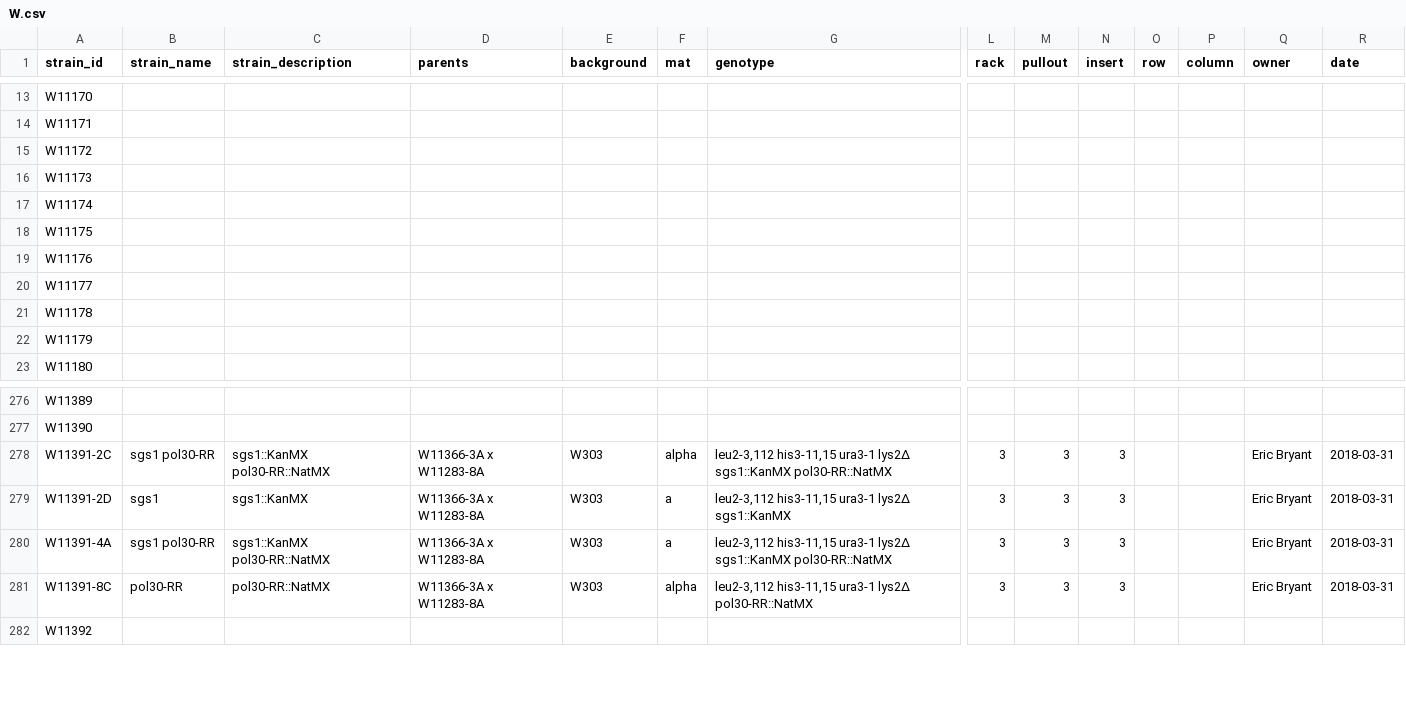
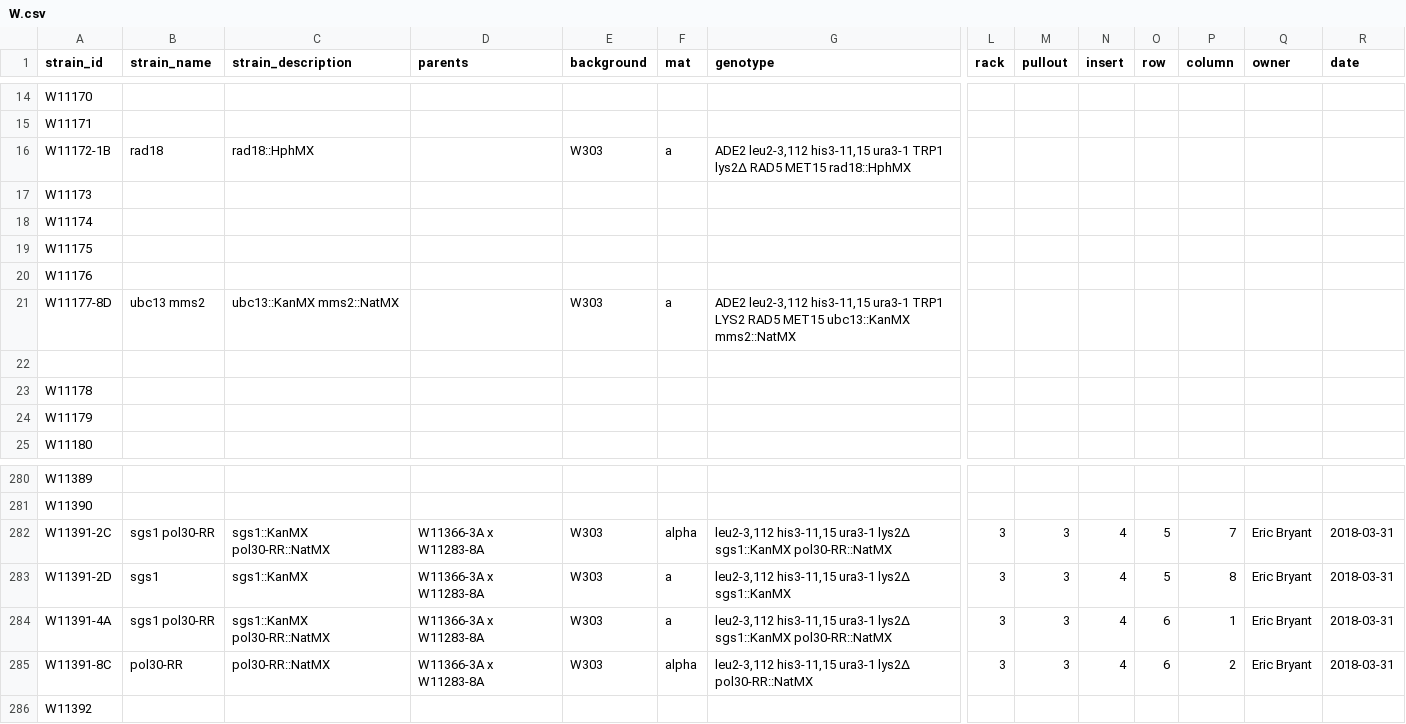
Before and after one commit to gaelfortin/rothfreezer, a CSV file: inst/db/strains/W.csv, drawn as a sheet; only a part is shown, gaps mark what is left out; removed rows and columns are numbered as before the commit, all else as after; rows hold the shown columns only; the diff covers the shown part only; the diff names each change by its address in the sheet, - before the commit and + after, or states it on an @@ line.

```diff
--- a/inst/db/strains/W.csv
+++ b/inst/db/strains/W.csv
-row 15: W11172
+row 16: W11172-1B | rad18 | rad18::HphMX |  | W303 | a | ADE2 leu2-3,112 his3-11,15 ura3-1 TRP1 lys2∆ RAD5 MET15 rad18::HphMX
+row 21: W11177-8D | ubc13 mms2 | ubc13::KanMX mms2::NatMX |  | W303 | a | ADE2 leu2-3,112 his3-11,15 ura3-1 TRP1 LYS2 RAD5 MET15 ubc13::KanMX mms2::NatMX
-A22 (strain_id): W11177
+A22 (strain_id): (empty)
-N282:N285 (insert): 3
+N282:N285 (insert): 4
-O282:O283 (row): (empty)
+O282:O283 (row): 5
-P282 (column): (empty)
+P282 (column): 7
-P283 (column): (empty)
+P283 (column): 8
-O284:O285 (row): (empty)
+O284:O285 (row): 6
-P284 (column): (empty)
+P284 (column): 1
-P285 (column): (empty)
+P285 (column): 2
```
Also changed, not shown: 13 added rows, 1 removed row and 2 edited cells elsewhere in this file, inst/db/queries/queries.csv, inst/db/strains/J.csv, 3 other files.
